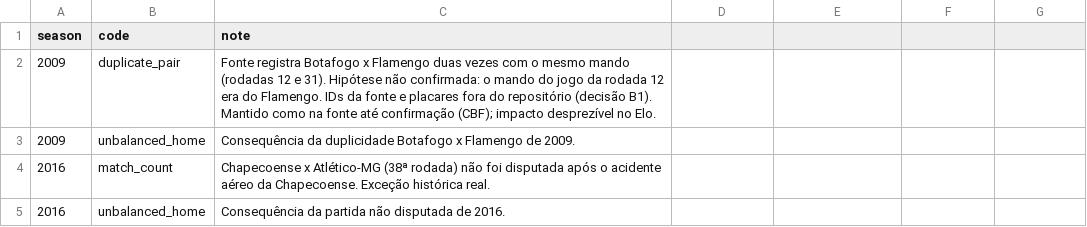
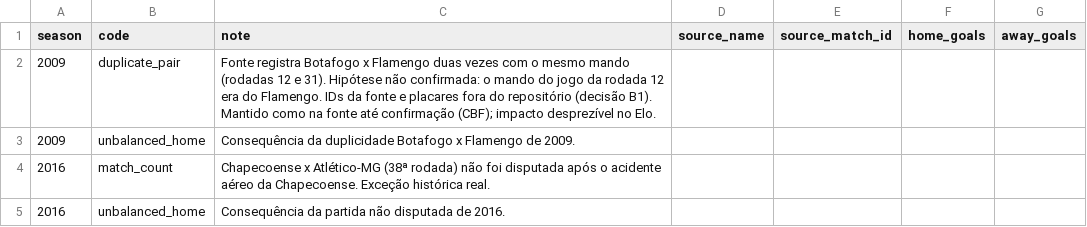
Before and after one commit to VitorBSP/aindada, a CSV file: data/reference/known_exceptions.csv, drawn as a sheet; the diff names each change by its address in the sheet, - before the commit and + after, or states it on an @@ line.

```diff
--- a/data/reference/known_exceptions.csv
+++ b/data/reference/known_exceptions.csv
-D1: (empty)
+D1: source_name
-E1: (empty)
+E1: source_match_id
-F1: (empty)
+F1: home_goals
-G1: (empty)
+G1: away_goals
```
Also changed, not shown: data/reference/clubs.csv, 34 other files.
